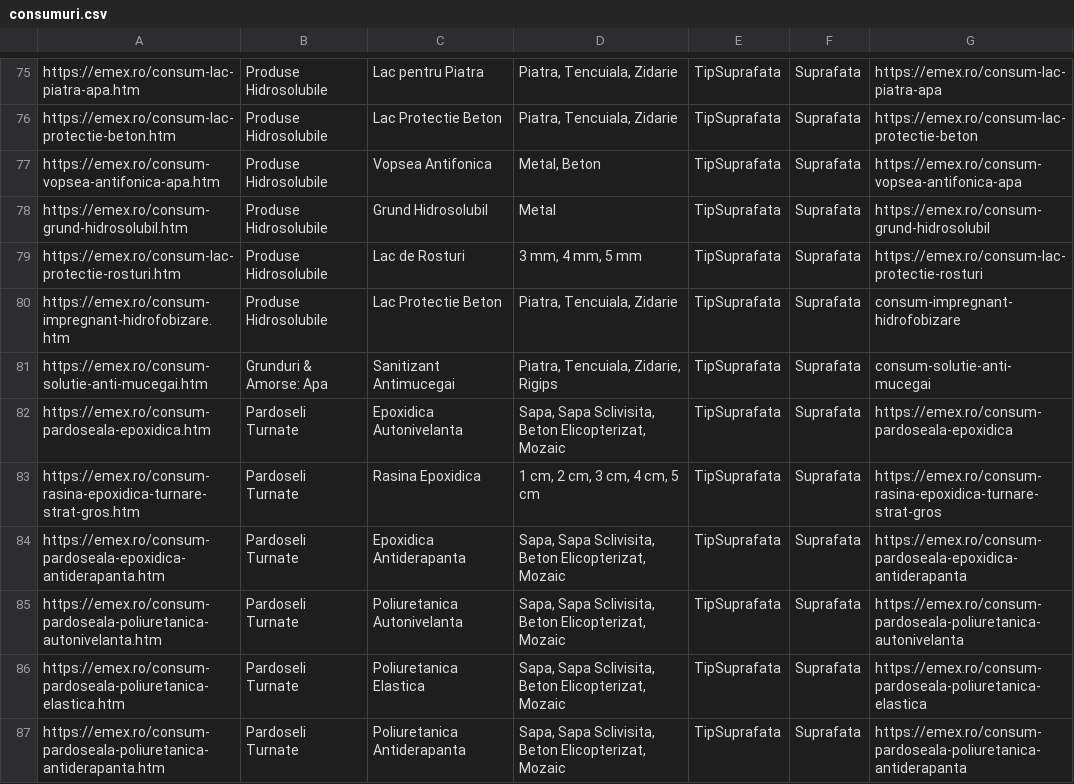
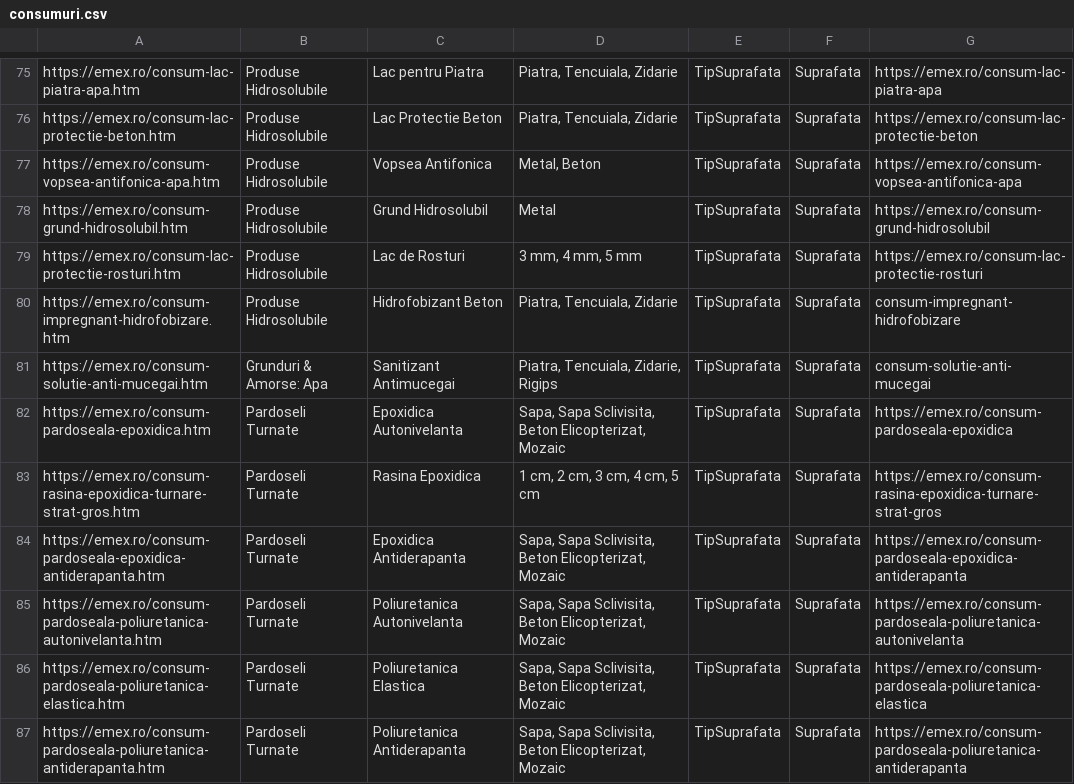
Before and after one commit to lotekh/emex-reloaded-a, a CSV file: public/data/consumuri.csv, drawn as a sheet; only a part is shown, gaps mark what is left out.

Commit message:
hidrof

```diff
--- a/public/data/consumuri.csv
+++ b/public/data/consumuri.csv
@@ -79,3 +79,3 @@ https://emex.ro/consum-grund-hidrosolubil.htm,Produse Hidrosolubile,Grund Hidros
 https://emex.ro/consum-lac-protectie-rosturi.htm,Produse Hidrosolubile,Lac de Rosturi,"3 mm, 4 mm, 5 mm",TipSuprafata,Suprafata,https://emex.ro/consum-lac-protectie-rosturi
-https://emex.ro/consum-impregnant-hidrofobizare.htm,Produse Hidrosolubile,Lac Protectie Beton,"Piatra, Tencuiala, Zidarie",TipSuprafata,Suprafata,consum-impregnant-hidrofobizare
+https://emex.ro/consum-impregnant-hidrofobizare.htm,Produse Hidrosolubile,Hidrofobizant Beton,"Piatra, Tencuiala, Zidarie",TipSuprafata,Suprafata,consum-impregnant-hidrofobizare
 https://emex.ro/consum-solutie-anti-mucegai.htm,Grunduri & Amorse: Apa,Sanitizant Antimucegai,"Piatra, Tencuiala, Zidarie, Rigips",TipSuprafata,Suprafata,consum-solutie-anti-mucegai
```
